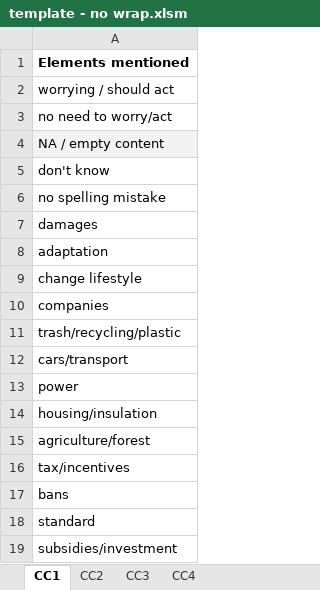
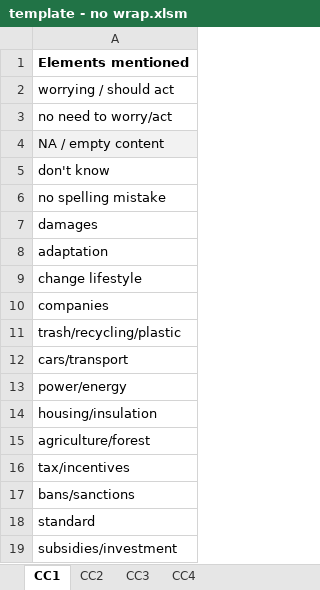
Before and after one commit to mariuslehenaff/oecd_climate, an Excel workbook: data/fields/template - no wrap.xlsm, sheet CC1, drawn as a sheet; values as stored, in another font and other column widths than the file's, no borders; conditional formats not drawn; the diff names each change by its address in the sheet, - before the commit and + after, or states it on an @@ line.

```diff
--- a/data/fields/template - no wrap.xlsm (sheet CC1)
+++ b/data/fields/template - no wrap.xlsm (sheet CC1)
-A13: power
+A13: power/energy
-A17: bans
+A17: bans/sanctions
```
Also changed, not shown: sheet CC2, sheet CC3, sheet CC4, data/fields/DK.xlsm, data/fields/US.xlsm, 8 other files.
